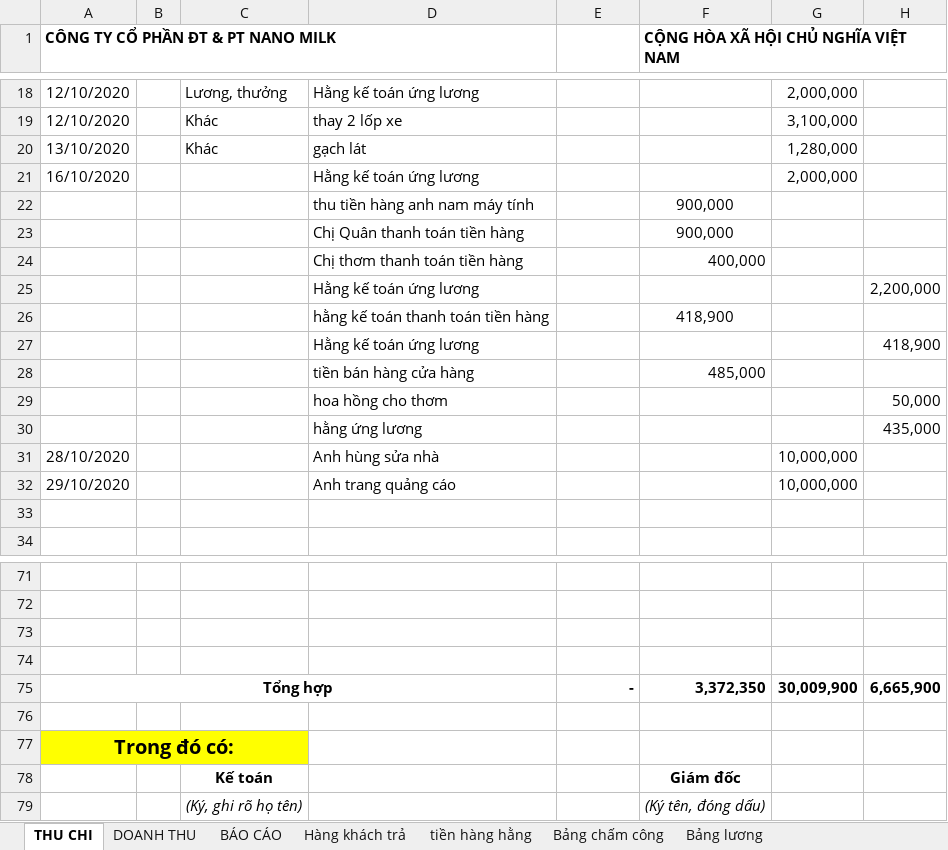
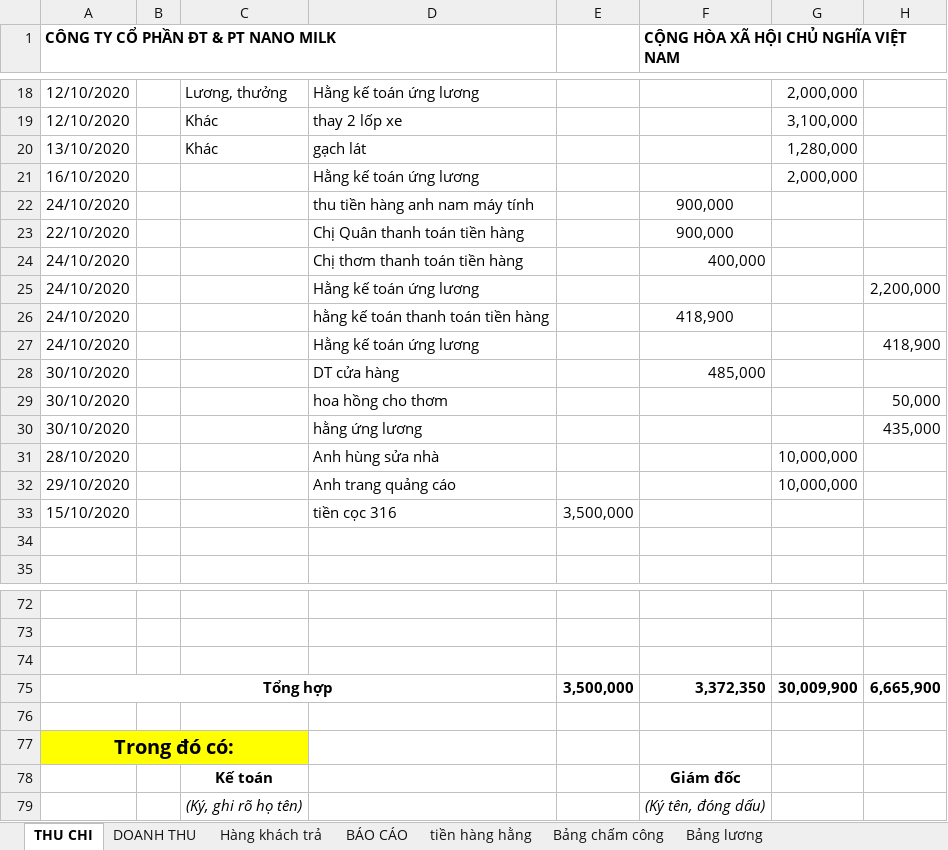
Before and after one commit to lexusna98/HangWorkspace, an Excel workbook: KẾ TOÁN - THÁI HẰNG/NANOMILK 10_2020.xlsx, sheet THU CHI, drawn as a sheet; only a part is shown, gaps mark what is left out; values as stored, in another font and other column widths than the file's, no borders; removed rows and columns are numbered as before the commit, all else as after; the diff names each change by its address in the sheet, - before the commit and + after, or states it on an @@ line.

```diff
--- a/KẾ TOÁN - THÁI HẰNG/NANOMILK 10_2020.xlsx (sheet THU CHI)
+++ b/KẾ TOÁN - THÁI HẰNG/NANOMILK 10_2020.xlsx (sheet THU CHI)
@@ sheet tab order changed: THU CHI | DOANH THU | Hàng khách trả | BÁO CÁO | tiền hàng hằng | Bảng chấm công | Bảng lương @@
-A22: (empty)
+A22: 24/10/2020
-A23: (empty)
+A23: 22/10/2020
-A24:A27: (empty)
+A24:A27: 24/10/2020
-row 28:  |  |  | tiền bán hàng cửa hàng |  | 485,000
+row 28: 30/10/2020 |  |  | DT cửa hàng |  | 485,000
-A29:A30: (empty)
+A29:A30: 30/10/2020
+row 33: 15/10/2020 |  |  | tiền cọc 316 | 3,500,000
-row 74: (empty)
-E75: -
+E75: 3,500,000
```
Also changed, not shown: sheet Hàng khách trả, sheet BÁO CÁO, formulas that keep their value, KẾ TOÁN - THÁI HẰNG/NANOMILK 9_2020.xlsx, 1 other file.
